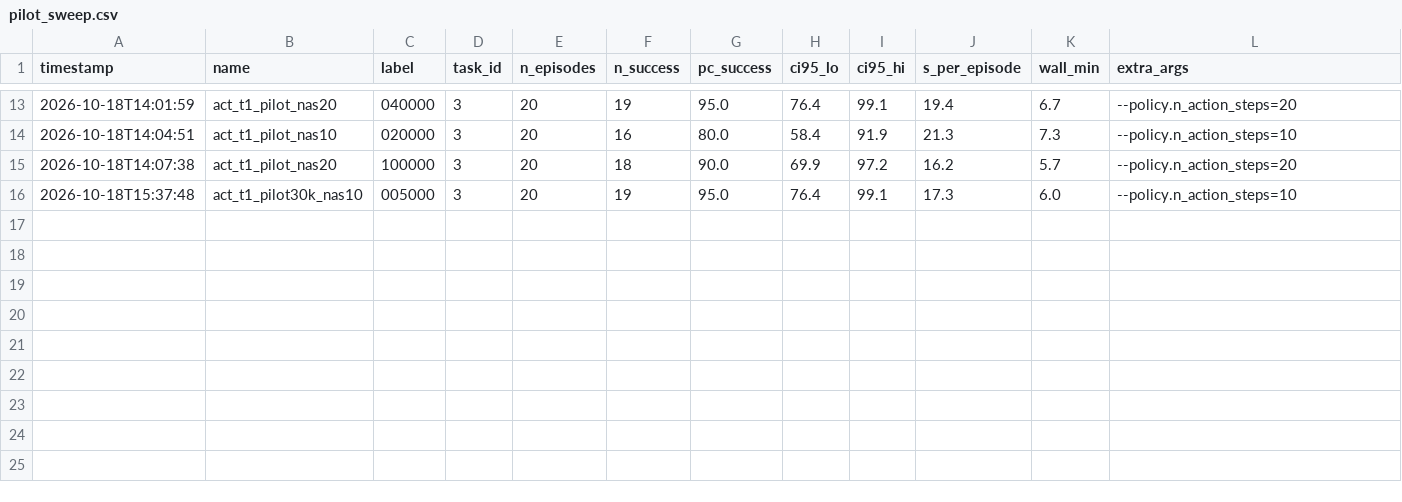
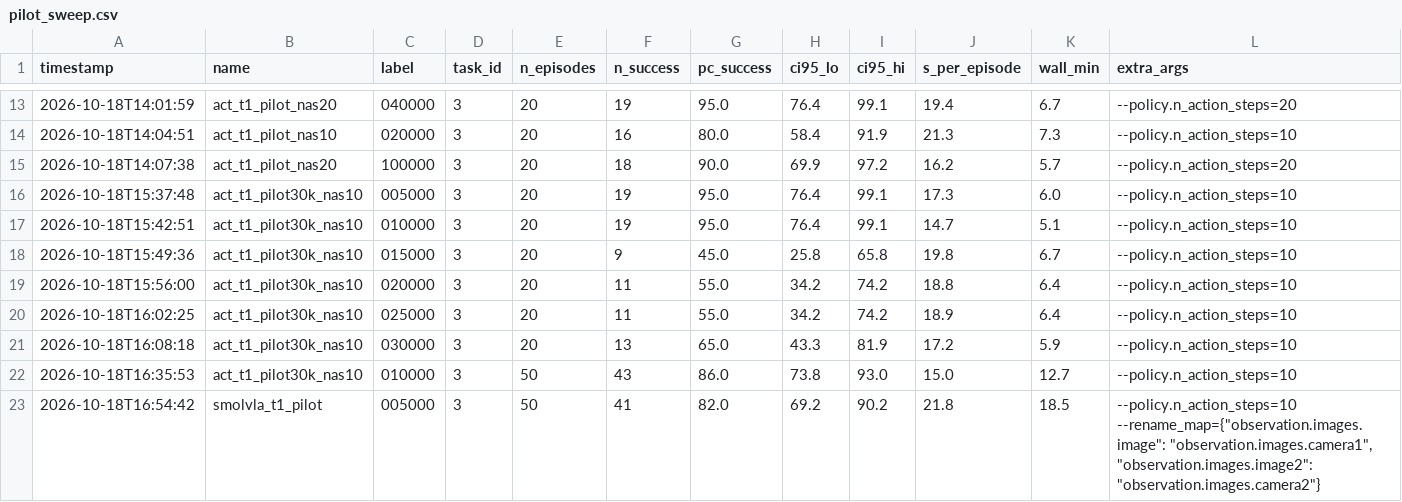
Before and after one commit to Pipe1213/vla-vs-scratch, a CSV file: results/pilot_sweep.csv, drawn as a sheet; only a part is shown, gaps mark what is left out; rows hold the shown columns only; the diff names each change by its address in the sheet, - before the commit and + after, or states it on an @@ line.

Commit message:
Pilot 50-episode evals

```diff
--- a/results/pilot_sweep.csv
+++ b/results/pilot_sweep.csv
+row 17: 2026-10-18T15:42:51 | act_t1_pilot30k_nas10 | 010000 | 3 | 20 | 19 | 95.0 | 76.4 | 99.1 | 14.7 | 5.1 | --policy.n_action_steps=10
+row 18: 2026-10-18T15:49:36 | act_t1_pilot30k_nas10 | 015000 | 3 | 20 | 9 | 45.0 | 25.8 | 65.8 | 19.8 | 6.7 | --policy.n_action_steps=10
+row 19: 2026-10-18T15:56:00 | act_t1_pilot30k_nas10 | 020000 | 3 | 20 | 11 | 55.0 | 34.2 | 74.2 | 18.8 | 6.4 | --policy.n_action_steps=10
+row 20: 2026-10-18T16:02:25 | act_t1_pilot30k_nas10 | 025000 | 3 | 20 | 11 | 55.0 | 34.2 | 74.2 | 18.9 | 6.4 | --policy.n_action_steps=10
+row 21: 2026-10-18T16:08:18 | act_t1_pilot30k_nas10 | 030000 | 3 | 20 | 13 | 65.0 | 43.3 | 81.9 | 17.2 | 5.9 | --policy.n_action_steps=10
+row 22: 2026-10-18T16:35:53 | act_t1_pilot30k_nas10 | 010000 | 3 | 50 | 43 | 86.0 | 73.8 | 93.0 | 15.0 | 12.7 | --policy.n_action_steps=10
+row 23: 2026-10-18T16:54:42 | smolvla_t1_pilot | 005000 | 3 | 50 | 41 | 82.0 | 69.2 | 90.2 | 21.8 | 18.5 | --policy.n_action_steps=10 --rename_map={"observation.images.image": "observation.images.camera1", "observation.images.image2": "observation.images.camera2"}
```
